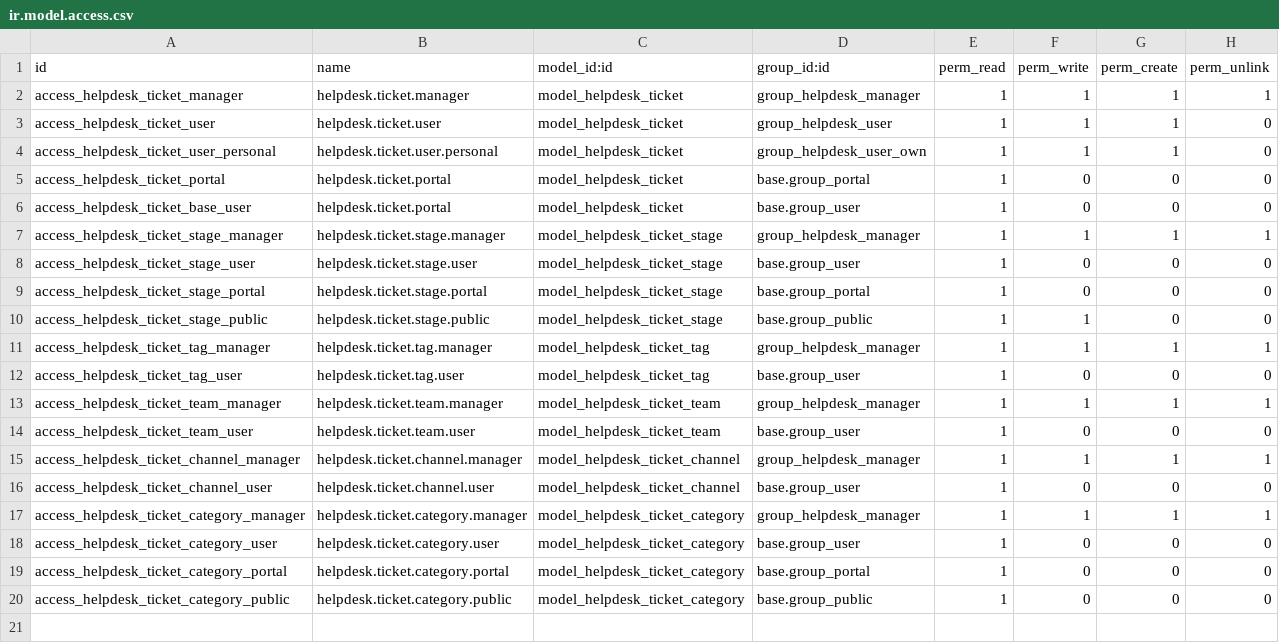
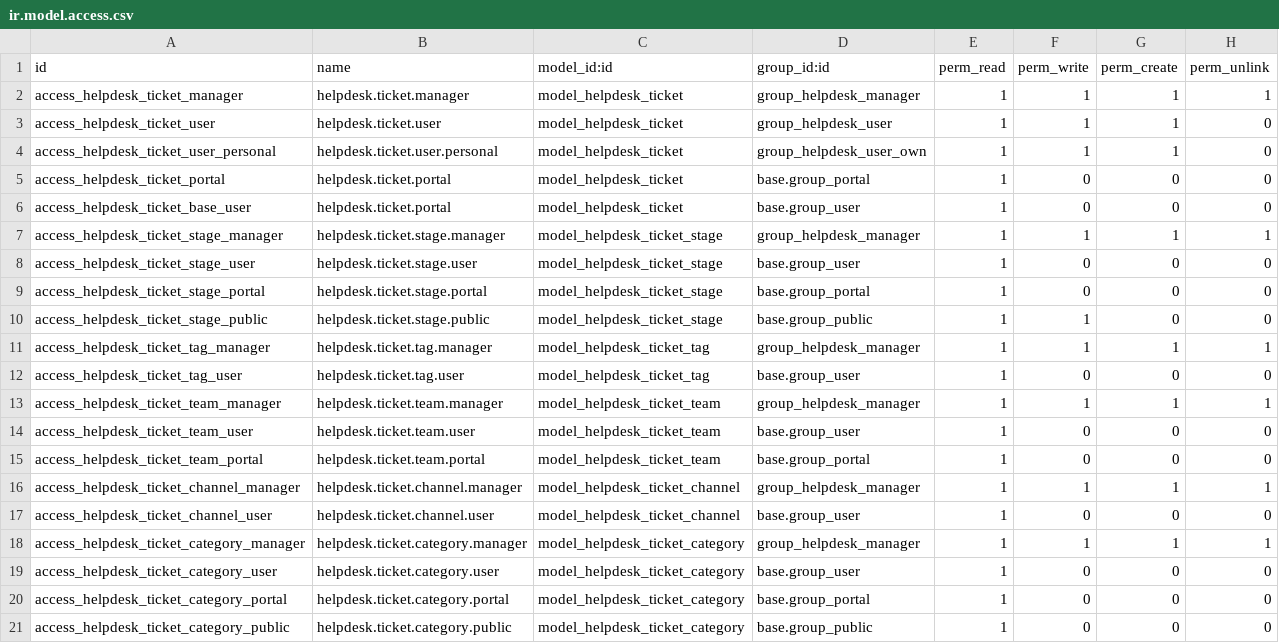
Before and after one commit to OCA/helpdesk, a CSV file: helpdesk_mgmt/security/ir.model.access.csv, drawn as a sheet; the diff names each change by its address in the sheet, - before the commit and + after, or states it on an @@ line.

Commit message:
[FIX]helpdesk_mgmt: portal ACL on team to allow ticket submission on portal

```diff
--- a/helpdesk_mgmt/security/ir.model.access.csv
+++ b/helpdesk_mgmt/security/ir.model.access.csv
+row 15: access_helpdesk_ticket_team_portal | helpdesk.ticket.team.portal | model_helpdesk_ticket_team | base.group_portal | 1 | 0 | 0 | 0
```
Also changed, not shown: 1 other file.
